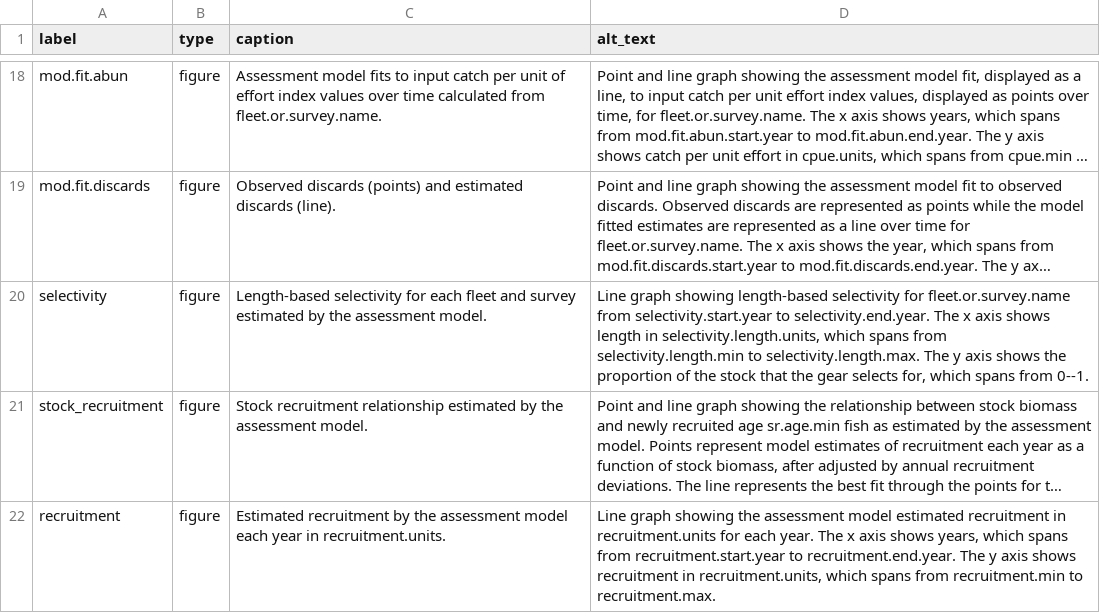
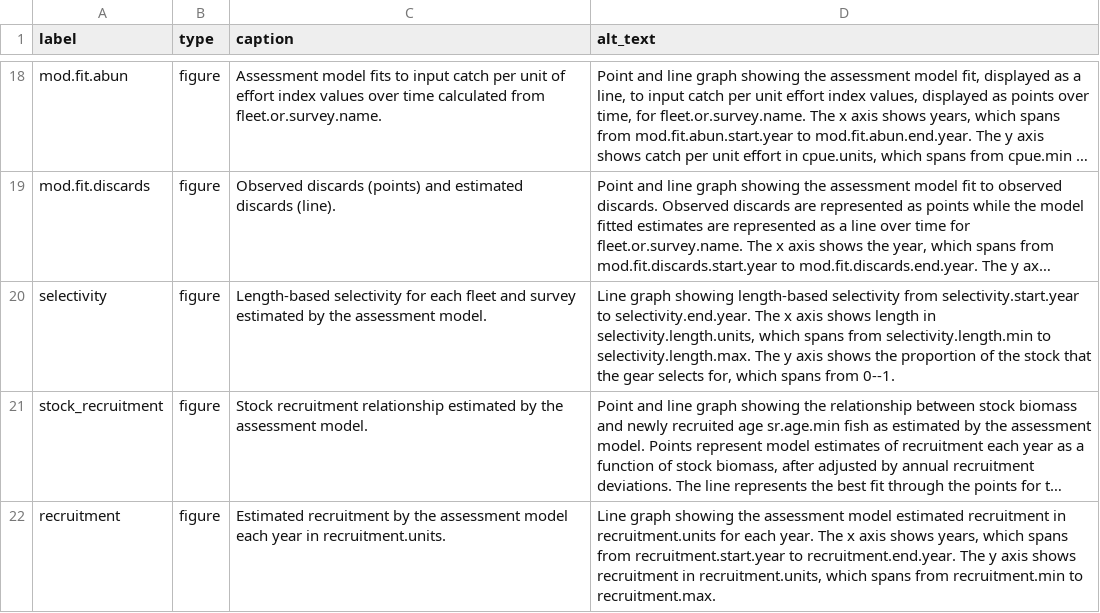
Before and after one commit to nmfs-ost/stockplotr, a CSV file: inst/resources/captions_alt_text_template.csv, drawn as a sheet; only a part is shown, gaps mark what is left out; long unchanged cells end in …; the diff names each change by its address in the sheet, - before the commit and + after, or states it on an @@ line.

Commit message:
Begin draft selectivity plot

```diff
--- a/inst/resources/captions_alt_text_template.csv
+++ b/inst/resources/captions_alt_text_template.csv
-D20 (alt_text): …length-based selectivity for fleet.or.survey.name from selectivity.start.year…
+D20 (alt_text): …length-based selectivity from selectivity.start.year…
```
Also changed, not shown: 4 other files.
